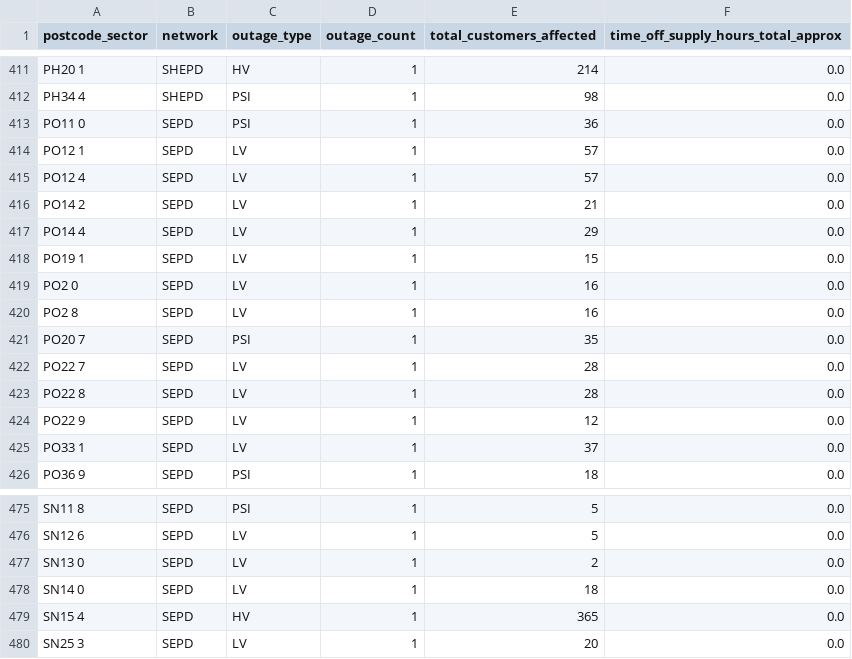
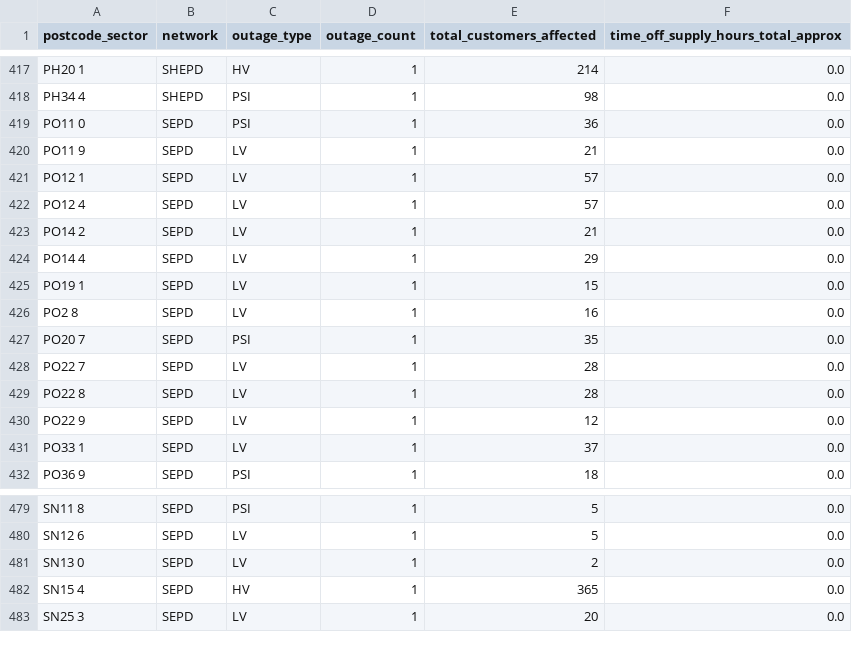
Before and after one commit to hatch-sse/powercuts-mvp, a CSV file: data/exports/sectors/postcode_sectors_current_month.csv, drawn as a sheet; only a part is shown, gaps mark what is left out; removed rows and columns are numbered as before the commit, all else as after; the diff covers the shown part only; the diff names each change by its address in the sheet, - before the commit and + after, or states it on an @@ line.

```diff
--- a/data/exports/sectors/postcode_sectors_current_month.csv
+++ b/data/exports/sectors/postcode_sectors_current_month.csv
+row 420: PO11 9 | SEPD | LV | 1 | 21 | 0.0
-row 419: PO2 0 | SEPD | LV | 1 | 16 | 0.0
-row 478: SN14 0 | SEPD | LV | 1 | 18 | 0.0
```
Also changed, not shown: 14 added rows, 10 removed rows and 2 edited cells elsewhere in this file, data/exports/monthly/postcodes_2026-10.csv, data/exports/monthly/postcodes_current_month.csv, 8 other files.
